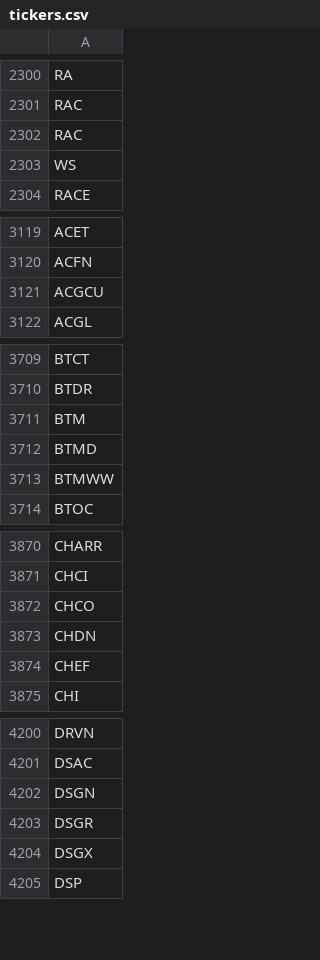
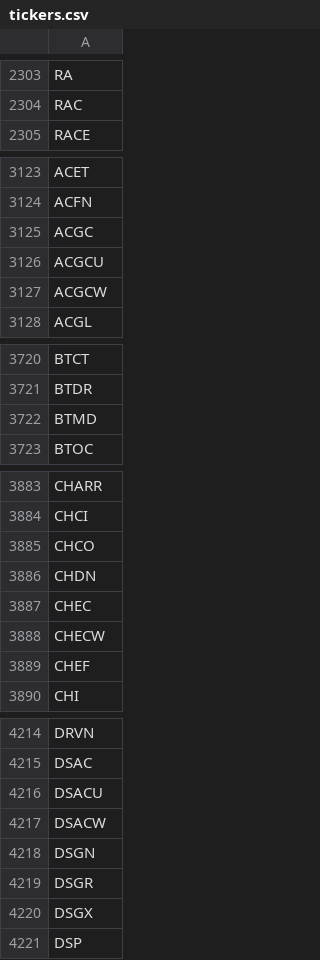
Before and after one commit to Tonomasan/Momentum-app_NYSE_NASDAQ_HTML, a CSV file: tickers.csv, drawn as a sheet; only a part is shown, gaps mark what is left out; removed rows and columns are numbered as before the commit, all else as after; the diff covers the shown part only; the diff names each change by its address in the sheet, - before the commit and + after, or states it on an @@ line.

```diff
--- a/tickers.csv
+++ b/tickers.csv
-row 2302: RAC
-row 2303: WS
+row 3125: ACGC
+row 3127: ACGCW
-row 3711: BTM
-row 3713: BTMWW
+row 3887: CHEC
+row 3888: CHECW
+row 4216: DSACU
+row 4217: DSACW
```
Also changed, not shown: 81 added rows, 72 removed rows and 7 edited cells elsewhere in this file, 3 other files.
